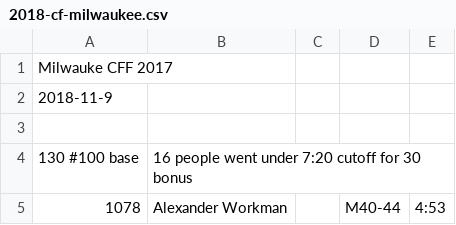
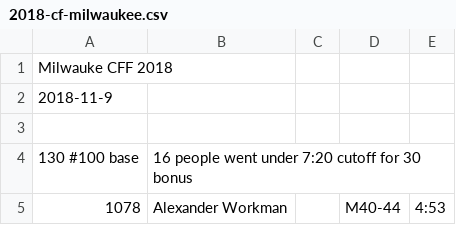
Before and after one commit to davidhanley/RaceScoring, a CSV file: data/2018-cf-milwaukee.csv, drawn as a sheet; only a part is shown.

Commit message:
fixed title for ffa milwaukee

```diff
--- a/data/2018-cf-milwaukee.csv
+++ b/data/2018-cf-milwaukee.csv
@@ -1,2 +1,2 @@
-Milwauke CFF 2017
+Milwauke CFF 2018
 2018-11-9
```
